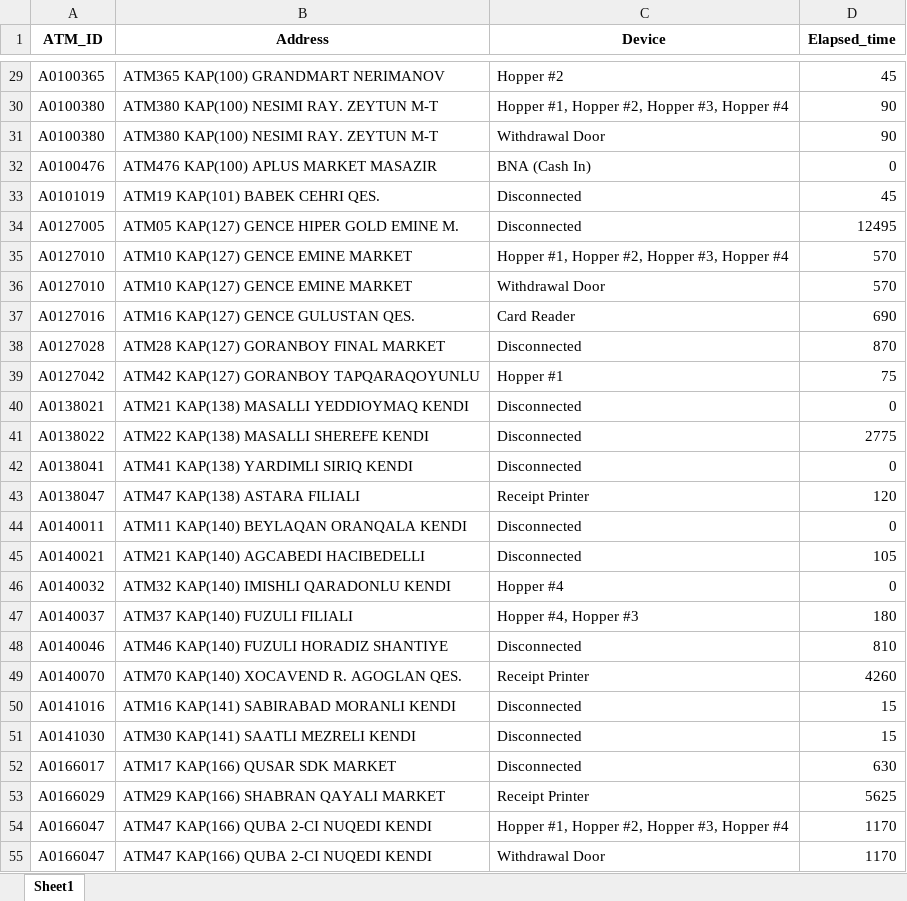
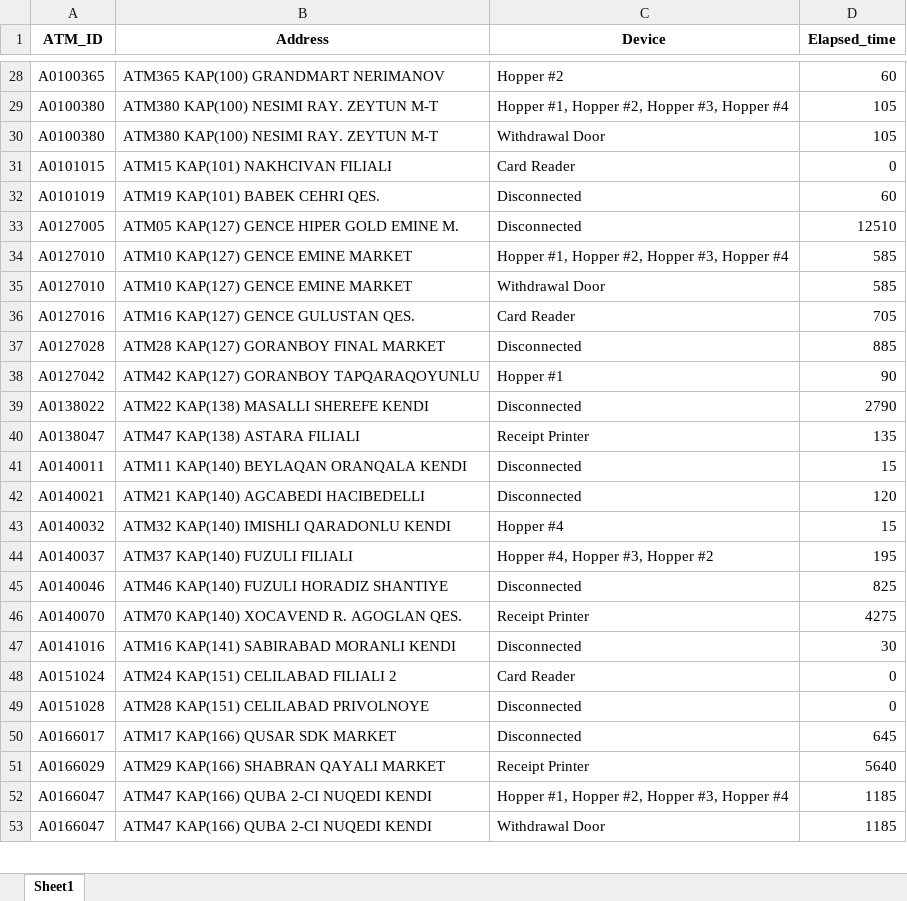
Before and after one commit to kbturgut090/fimi, an Excel workbook: last_down.xlsx, sheet Sheet1, drawn as a sheet; only a part is shown, gaps mark what is left out; values as stored, in another font and other column widths than the file's, no borders; removed rows and columns are numbered as before the commit, all else as after; the diff covers the shown part only; the diff names each change by its address in the sheet, - before the commit and + after, or states it on an @@ line.

```diff
--- a/last_down.xlsx (sheet Sheet1)
+++ b/last_down.xlsx (sheet Sheet1)
-D28 (Elapsed_time): 45
+D28 (Elapsed_time): 60
-D29:D30 (Elapsed_time): 90
+D29:D30 (Elapsed_time): 105
-row 32: A0100476 | ATM476 KAP(100) APLUS MARKET MASAZIR | BNA (Cash In) | 0
+row 31: A0101015 | ATM15 KAP(101) NAKHCIVAN FILIALI | Card Reader | 0
-D32 (Elapsed_time): 45
+D32 (Elapsed_time): 60
-D33 (Elapsed_time): 12495
+D33 (Elapsed_time): 12510
-D34:D35 (Elapsed_time): 570
+D34:D35 (Elapsed_time): 585
-D36 (Elapsed_time): 690
+D36 (Elapsed_time): 705
-D37 (Elapsed_time): 870
+D37 (Elapsed_time): 885
-D38 (Elapsed_time): 75
+D38 (Elapsed_time): 90
-row 40: A0138021 | ATM21 KAP(138) MASALLI YEDDIOYMAQ KENDI | Disconnected | 0
-D39 (Elapsed_time): 2775
+D39 (Elapsed_time): 2790
-row 42: A0138041 | ATM41 KAP(138) YARDIMLI SIRIQ KENDI | Disconnected | 0
-D40 (Elapsed_time): 120
+D40 (Elapsed_time): 135
-D41 (Elapsed_time): 0
+D41 (Elapsed_time): 15
-D42 (Elapsed_time): 105
+D42 (Elapsed_time): 120
-D43 (Elapsed_time): 0
+D43 (Elapsed_time): 15
-C44 (Device): Hopper #4, Hopper #3
+C44 (Device): Hopper #4, Hopper #3, Hopper #2
-D44 (Elapsed_time): 180
+D44 (Elapsed_time): 195
-D45 (Elapsed_time): 810
+D45 (Elapsed_time): 825
-D46 (Elapsed_time): 4260
+D46 (Elapsed_time): 4275
-D47 (Elapsed_time): 15
+D47 (Elapsed_time): 30
-row 51: A0141030 | ATM30 KAP(141) SAATLI MEZRELI KENDI | Disconnected | 15
+row 48: A0151024 | ATM24 KAP(151) CELILABAD FILIALI 2 | Card Reader | 0
+row 49: A0151028 | ATM28 KAP(151) CELILABAD PRIVOLNOYE | Disconnected | 0
-D50 (Elapsed_time): 630
+D50 (Elapsed_time): 645
-D51 (Elapsed_time): 5625
+D51 (Elapsed_time): 5640
-D52:D53 (Elapsed_time): 1170
+D52:D53 (Elapsed_time): 1185
```
Also changed, not shown: 2 added rows, 2 removed rows and 31 edited cells elsewhere in this sheet.
